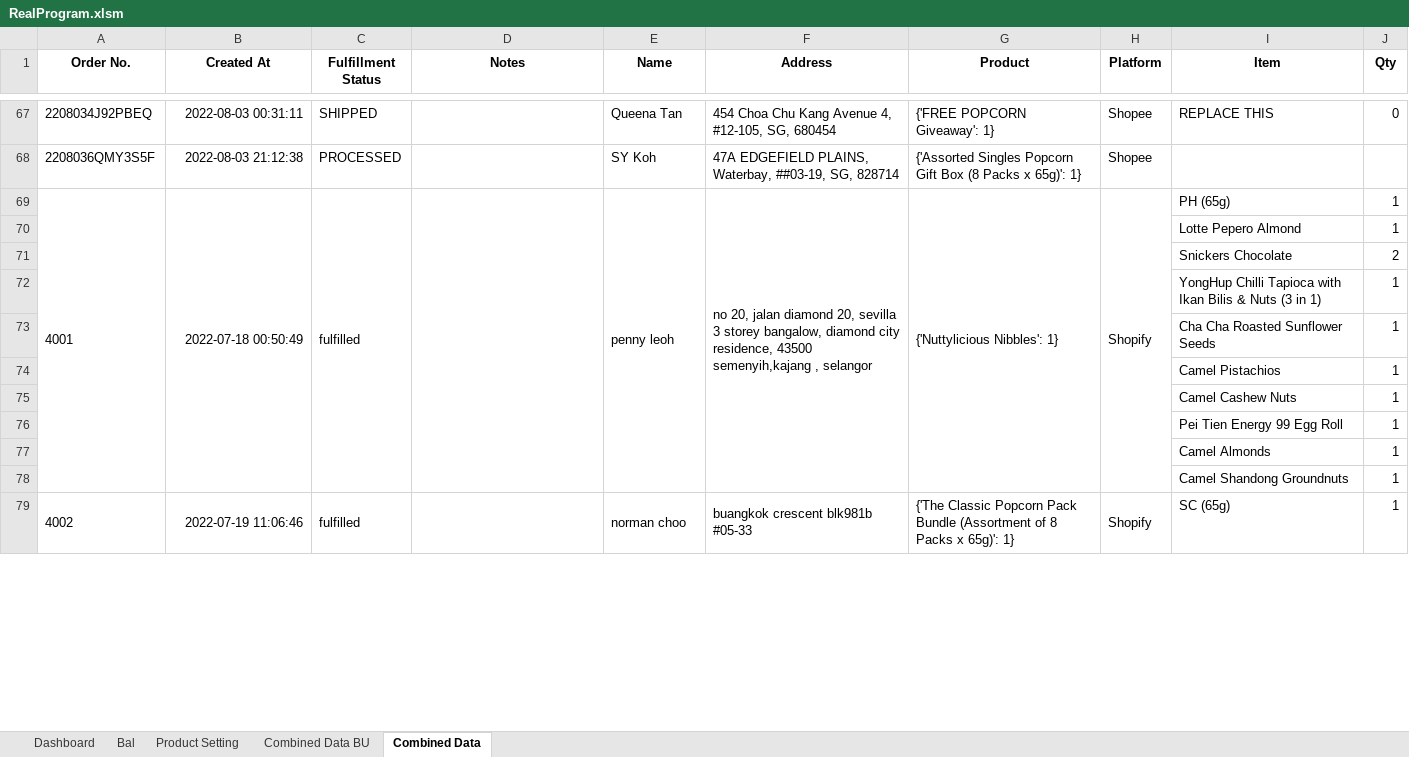
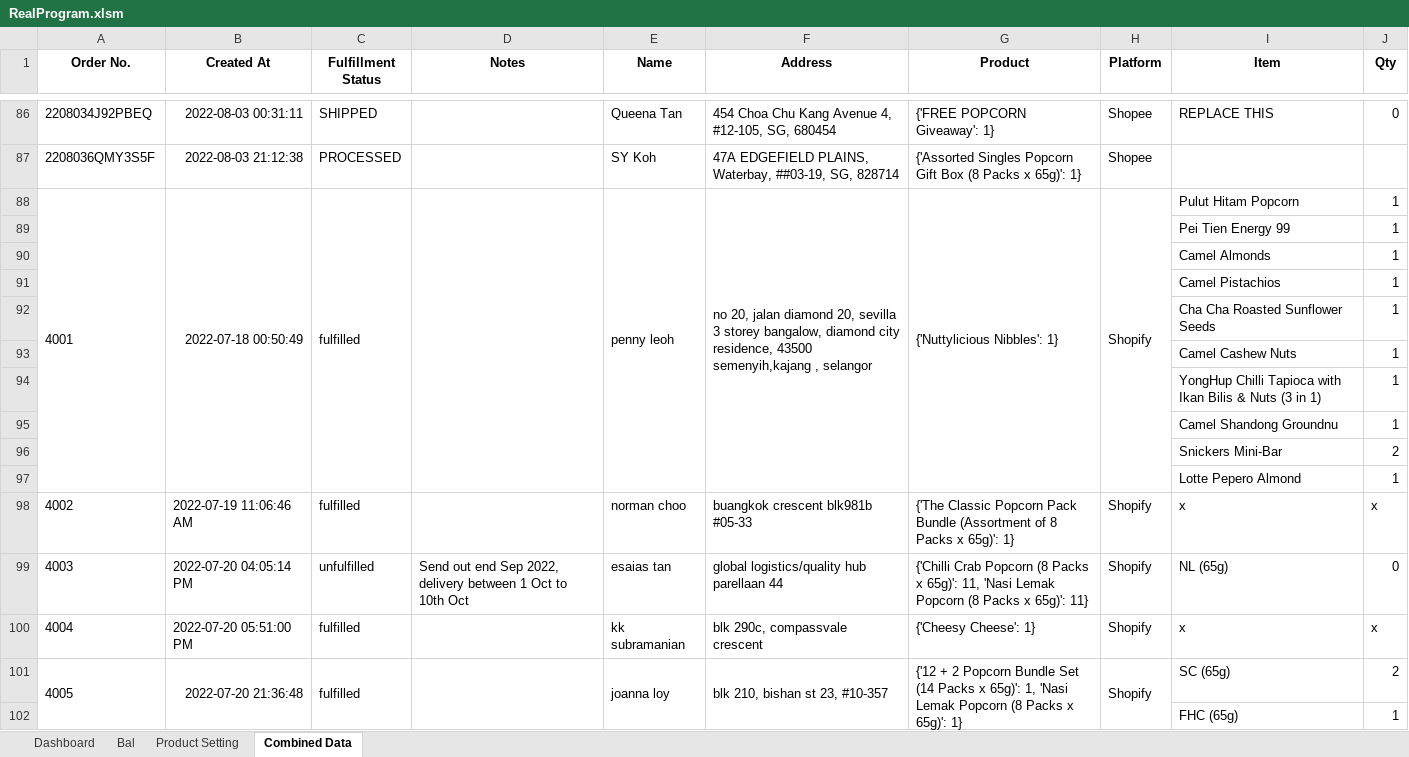
Before and after one commit to TKG-IT-team/Inventory-System, an Excel workbook: RealProgram.xlsm, sheet Combined Data, drawn as a sheet; only a part is shown, gaps mark what is left out; values as stored, in another font and other column widths than the file's, no borders; conditional formats not drawn; removed rows and columns are numbered as before the commit, all else as after; the diff covers the shown part only; the diff names each change by its address in the sheet, - before the commit and + after, or states it on an @@ line.

```diff
--- a/RealProgram.xlsm (sheet Combined Data)
+++ b/RealProgram.xlsm (sheet Combined Data)
-sheet tab: Combined Data BU
-I88 (Item): PH (65g)
+I88 (Item): Pulut Hitam Popcorn
+row 89:  |  |  |  |  |  |  |  | Pei Tien Energy 99 | 1
@@ row 77 moved to row 90: Camel Almonds @@
@@ row 74 moved to row 91: Camel Pistachios @@
@@ row 73 moved to row 92: Cha Cha Roasted Sunflower Seeds @@
@@ row 75 moved to row 93: Camel Cashew Nuts @@
@@ row 72 moved to row 94: YongHup Chilli Tapioca with Ikan Bilis &… @@
+row 95:  |  |  |  |  |  |  |  | Camel Shandong Groundnu | 1
+row 96:  |  |  |  |  |  |  |  | Snickers Mini-Bar | 2
-row 71:  |  |  |  |  |  |  |  | Snickers Chocolate | 2
-row 76:  |  |  |  |  |  |  |  | Pei Tien Energy 99 Egg Roll | 1
-row 78:  |  |  |  |  |  |  |  | Camel Shandong Groundnuts | 1
-A79:A86 merged
-B98 (Created At): 2022-07-19 11:06:46
+B98 (Created At): 2022-07-19 11:06:46 AM
-B79:B86 merged
-C79:C86 merged
-D79:D86 merged
-E79:E86 merged
-F79:F86 merged
-G79:G86 merged
-H79:H86 merged
-I98 (Item): SC (65g)
+I98 (Item): x
-J98 (Qty): 1
+J98 (Qty): x
+row 99: 4003 | 2022-07-20 04:05:14 PM | unfulfilled | Send out end Sep 2022, delivery between 1 Oct to 10th Oct | esaias tan | global logistics/quality hub parellaan 44 | {'Chilli Crab Popcorn (8 Packs x 65g)': 11, 'Nasi Lemak Popcorn (8 Packs x 65g)': 11} | Shopify | NL (65g) | 0
+row 100: 4004 | 2022-07-20 05:51:00 PM | fulfilled |  | kk subramanian | blk 290c, compassvale crescent | {'Cheesy Cheese': 1} | Shopify | x | x
+row 101: 4005 | 2022-07-20 21:36:48 | fulfilled |  | joanna loy | blk 210, bishan st 23, #10-357 | {'12 + 2 Popcorn Bundle Set (14 Packs x 65g)': 1, 'Nasi Lemak Popcorn (8 Packs x 65g)': 1} | Shopify | SC (65g) | 2
@@ row 86 moved to row 102: FHC (65g) @@
```
Also changed, not shown: 91 added rows, 73 removed rows, 110 moved rows, 31 edited cells, merged cells and row numbers in column A elsewhere in this sheet, sheet Bal, sheet Product Setting, 2 other files.
